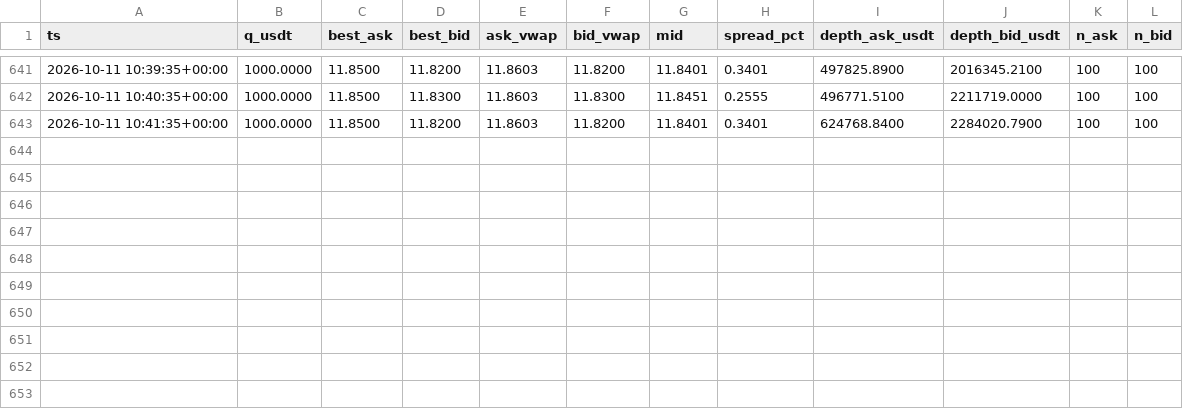
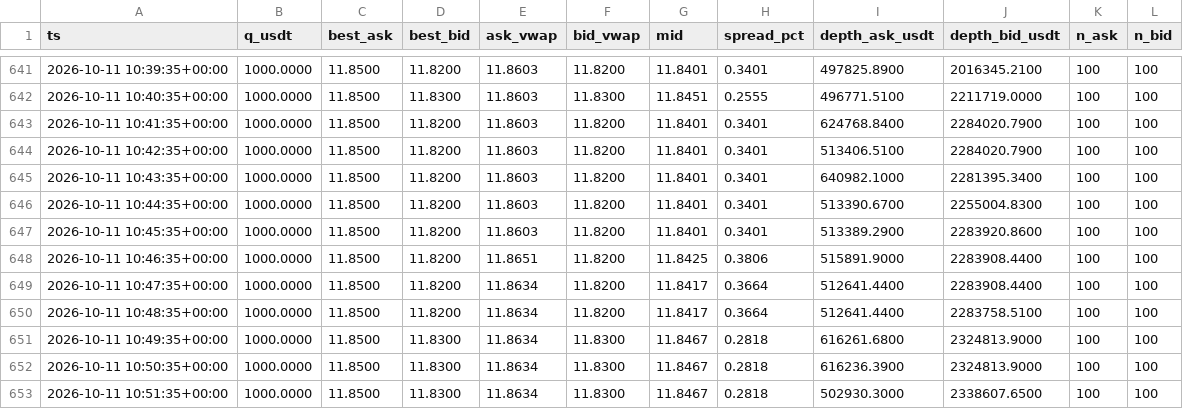
Before and after one commit to bvillag/observatorio-bobusd, a CSV file: data/csv/p2p_2026-10-11.csv, drawn as a sheet; only a part is shown, gaps mark what is left out.

```diff
--- a/data/csv/p2p_2026-10-11.csv
+++ b/data/csv/p2p_2026-10-11.csv
@@ -643 +643,11 @@ ts,q_usdt,best_ask,best_bid,ask_vwap,bid_vwap,mid,spread_pct,depth_ask_usdt,dept
 2026-10-11 10:41:35+00:00,1000.0000,11.8500,11.8200,11.8603,11.8200,11.8401,0.3401,624768.8400,2284020.7900,100,100
+2026-10-11 10:42:35+00:00,1000.0000,11.8500,11.8200,11.8603,11.8200,11.8401,0.3401,513406.5100,2284020.7900,100,100
+2026-10-11 10:43:35+00:00,1000.0000,11.8500,11.8200,11.8603,11.8200,11.8401,0.3401,640982.1000,2281395.3400,100,100
+2026-10-11 10:44:35+00:00,1000.0000,11.8500,11.8200,11.8603,11.8200,11.8401,0.3401,513390.6700,2255004.8300,100,100
+2026-10-11 10:45:35+00:00,1000.0000,11.8500,11.8200,11.8603,11.8200,11.8401,0.3401,513389.2900,2283920.8600,100,100
+2026-10-11 10:46:35+00:00,1000.0000,11.8500,11.8200,11.8651,11.8200,11.8425,0.3806,515891.9000,2283908.4400,100,100
+2026-10-11 10:47:35+00:00,1000.0000,11.8500,11.8200,11.8634,11.8200,11.8417,0.3664,512641.4400,2283908.4400,100,100
+2026-10-11 10:48:35+00:00,1000.0000,11.8500,11.8200,11.8634,11.8200,11.8417,0.3664,512641.4400,2283758.5100,100,100
+2026-10-11 10:49:35+00:00,1000.0000,11.8500,11.8300,11.8634,11.8300,11.8467,0.2818,616261.6800,2324813.9000,100,100
+2026-10-11 10:50:35+00:00,1000.0000,11.8500,11.8300,11.8634,11.8300,11.8467,0.2818,616236.3900,2324813.9000,100,100
+2026-10-11 10:51:35+00:00,1000.0000,11.8500,11.8300,11.8634,11.8300,11.8467,0.2818,502930.3000,2338607.6500,100,100
```
Also changed, not shown: 2 other files.
